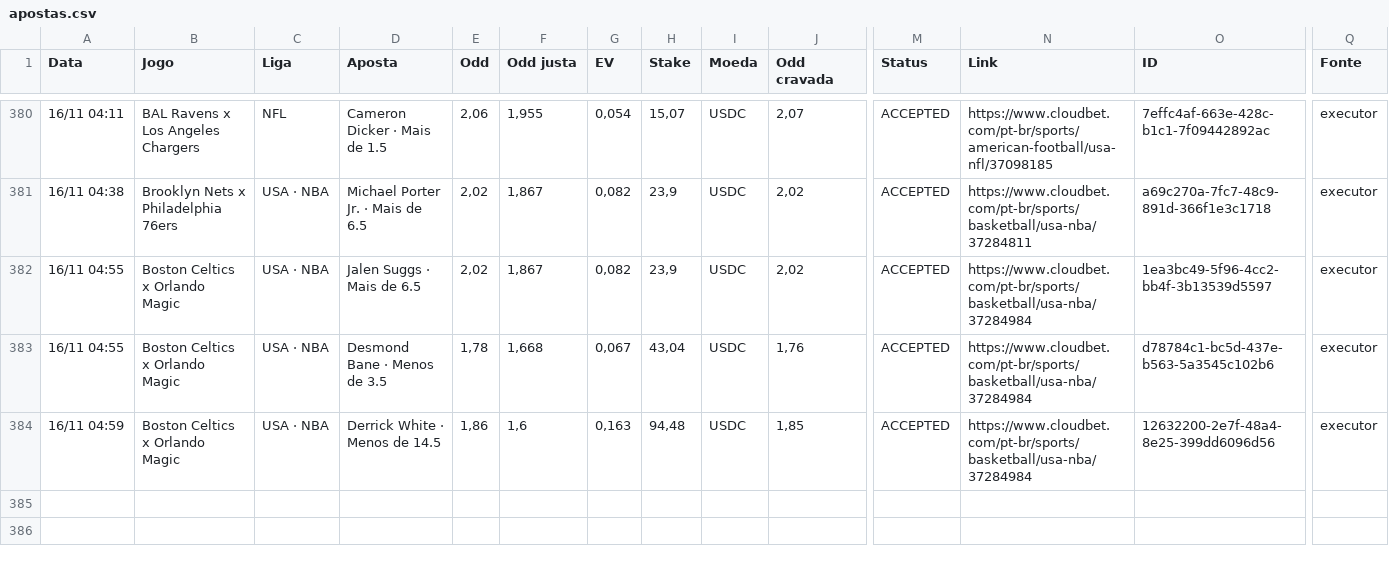
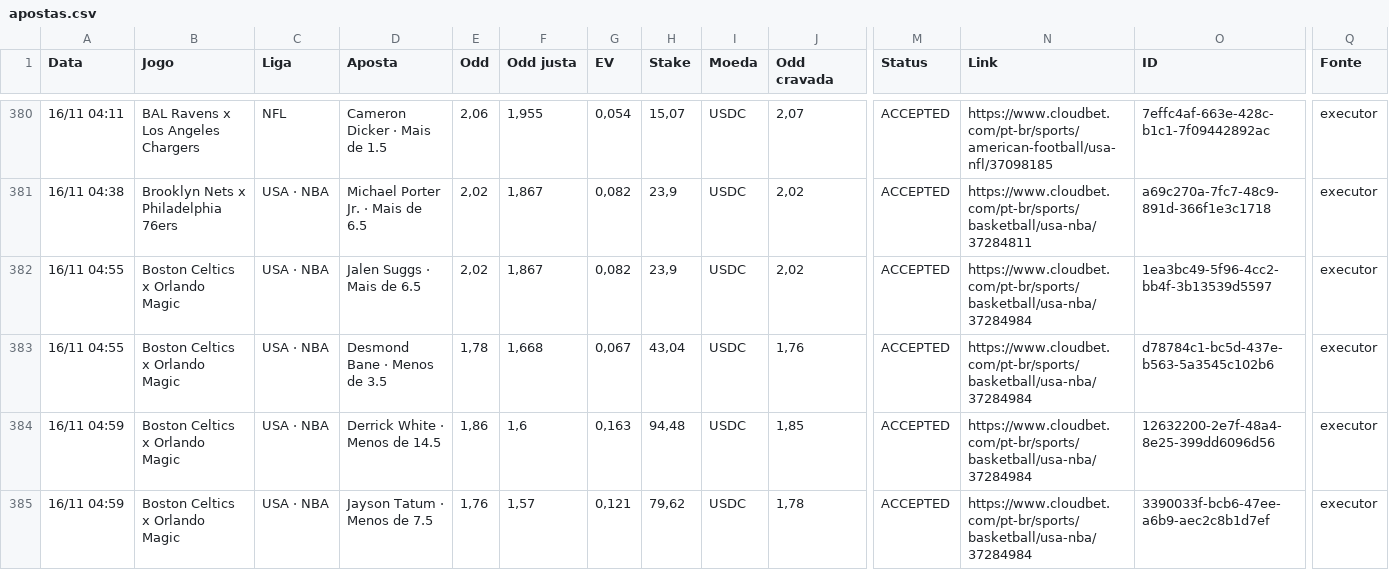
Before and after one commit to paterrx/apostas-espelho, a CSV file: apostas.csv, drawn as a sheet; only a part is shown, gaps mark what is left out; rows hold the shown columns only; the diff names each change by its address in the sheet, - before the commit and + after, or states it on an @@ line.

Commit message:
espelho: sincroniza com o extrato
Co-authored-by: OpenBot <335604065+openbotgit[bot]@users.noreply.github.com>

```diff
--- a/apostas.csv
+++ b/apostas.csv
+row 385: 16/11 04:59 | Boston Celtics x Orlando Magic | USA · NBA | Jayson Tatum · Menos de 7.5 | 1,76 | 1,57 | 0,121 | 79,62 | USDC | 1,78 | ACCEPTED | https://www.cloudbet.com/pt-br/sports/basketball/usa-nba/37284984 | 3390033f-bcb6-47ee-a6b9-aec2c8b1d7ef | executor
```
